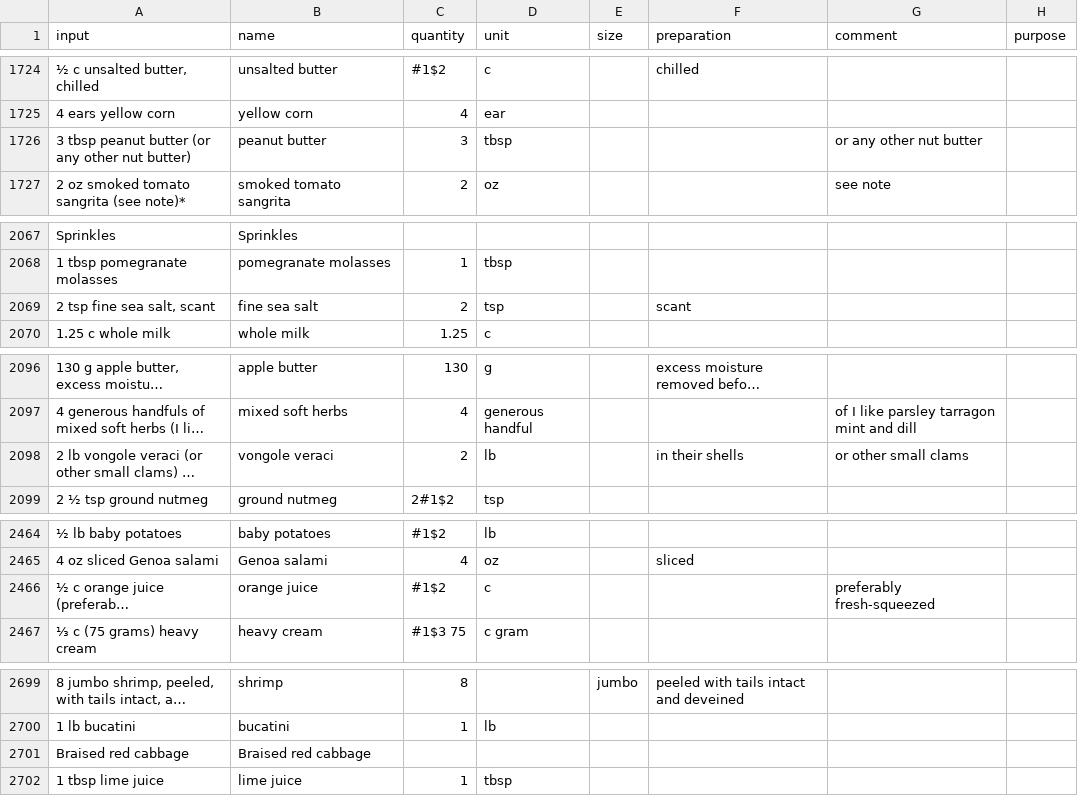
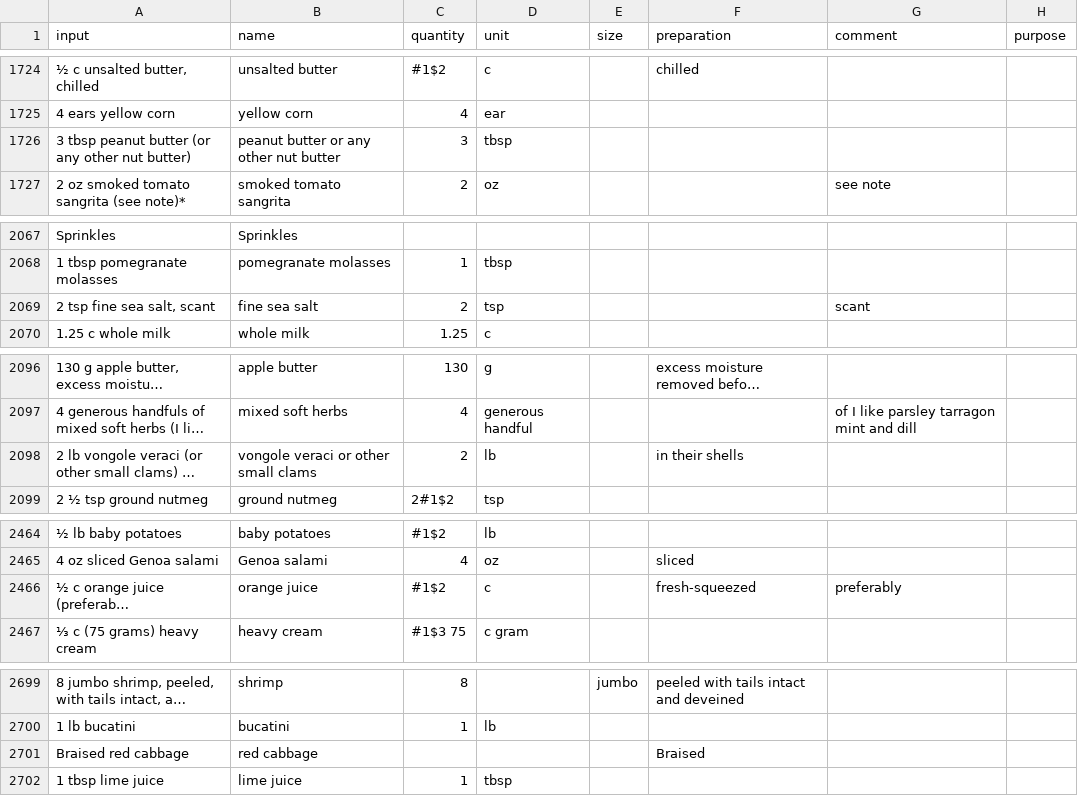
Before and after one commit to strangetom/ingredient-parser, a CSV file: train/data/tastecooking/tastecooking-ingredients-snapshot-2024.csv, drawn as a sheet; only a part is shown, gaps mark what is left out; long unchanged cells end in …; the diff covers the shown part only; the diff names each change by its address in the sheet, - before the commit and + after, or states it on an @@ line.

```diff
--- a/train/data/tastecooking/tastecooking-ingredients-snapshot-2024.csv
+++ b/train/data/tastecooking/tastecooking-ingredients-snapshot-2024.csv
-B1726 (name): peanut butter
+B1726 (name): peanut butter or any other nut butter
-G1726 (comment): or any other nut butter
+G1726 (comment): (empty)
-F2069 (preparation): scant
+F2069 (preparation): (empty)
-G2069 (comment): (empty)
+G2069 (comment): scant
-B2098 (name): vongole veraci
+B2098 (name): vongole veraci or other small clams
-G2098 (comment): or other small clams
+G2098 (comment): (empty)
-F2466 (preparation): (empty)
+F2466 (preparation): fresh-squeezed
-G2466 (comment): preferably fresh-squeezed
+G2466 (comment): preferably
-B2701 (name): Braised red cabbage
+B2701 (name): red cabbage
-F2701 (preparation): (empty)
+F2701 (preparation): Braised
```
Also changed, not shown: 55 edited cells elsewhere in this file, train/data/manual/manual-ingredients.csv, 13 other files.
